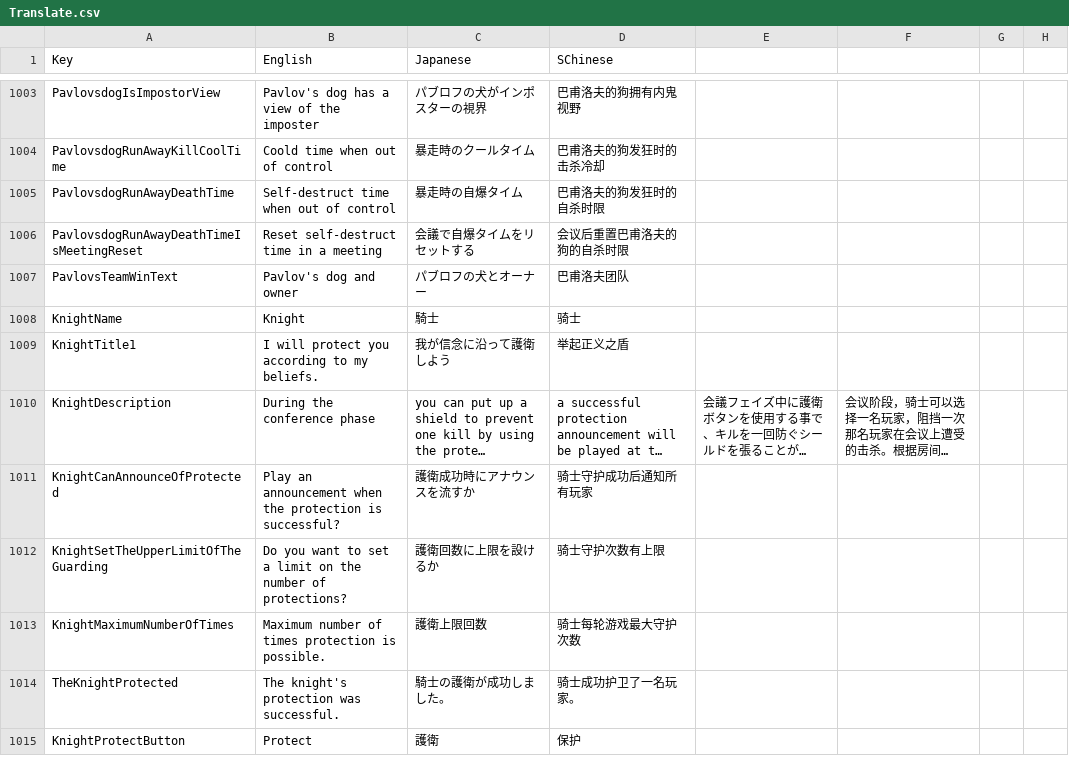
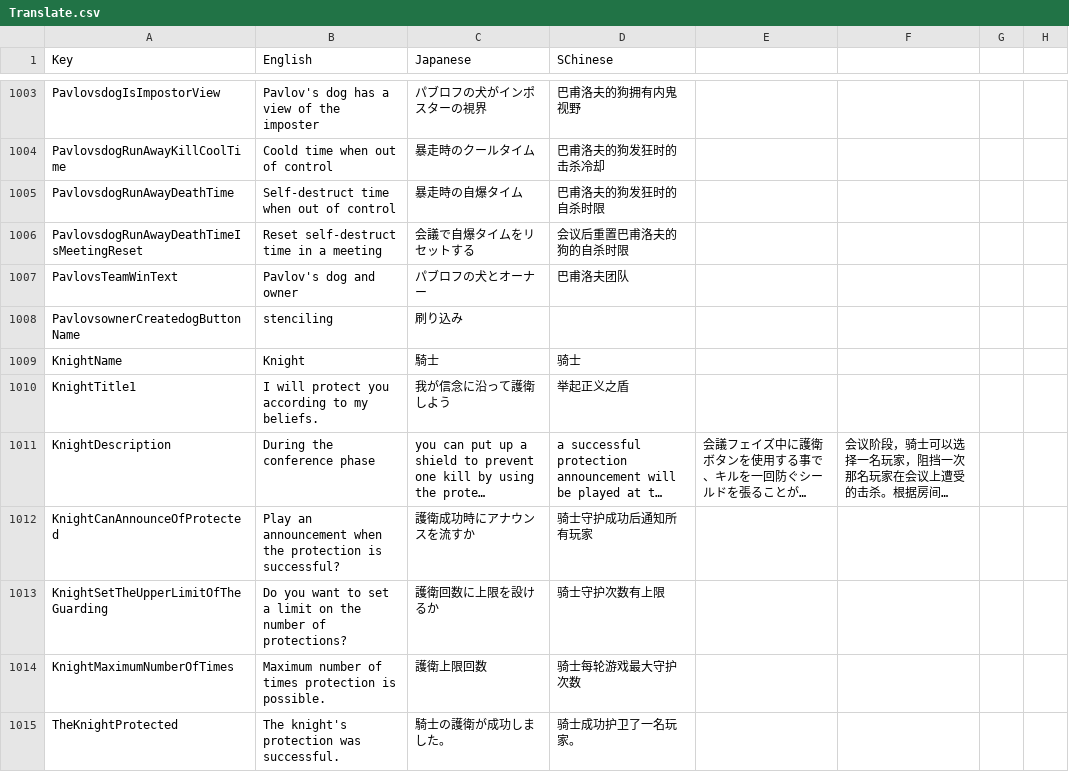
Before and after one commit to SuperNewRoles/SuperNewRoles, a CSV file: SuperNewRoles/Resources/Translate.csv, drawn as a sheet; only a part is shown, gaps mark what is left out; the shorter side is filled out with more unchanged rows; long unchanged cells end in ….

Commit message:
パブロフ修正

```diff
--- a/SuperNewRoles/Resources/Translate.csv
+++ b/SuperNewRoles/Resources/Translate.csv
@@ -1009,2 +1009,3 @@ PavlovsdogRunAwayDeathTimeIsMeetingReset,Reset self-destruct time in a meeting,
 PavlovsTeamWinText,Pavlov's dog and owner,パブロフの犬とオーナー,巴甫洛夫团队
+PavlovsownerCreatedogButtonName,stenciling,刷り込み
 KnightName,Knight,騎士,骑士
```
